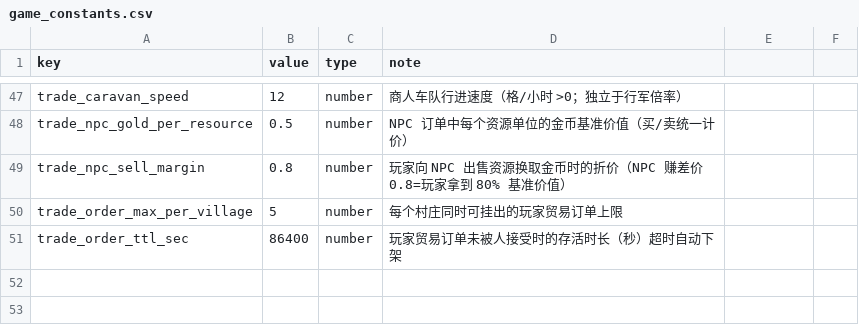
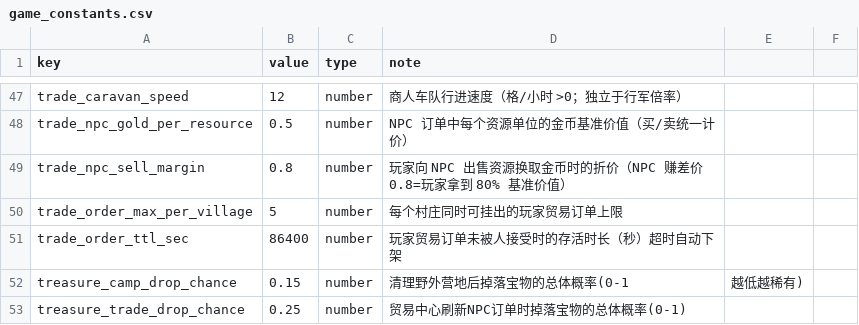
Before and after one commit to kennysli1/slg1.0, a CSV file: config/game_constants.csv, drawn as a sheet; only a part is shown, gaps mark what is left out; the diff names each change by its address in the sheet, - before the commit and + after, or states it on an @@ line.

Commit message:
feat(treasure): 宝物掉落机制（清野营/贸易刷新按概率抽宝物，栏满自动售卖换金）
- 新增常量 treasure_camp_drop_chance(0.15) / treasure_trade_drop_chance(0.25)，0-1 范围校验
- treasures.RollDrop 命令：总概率门控 → 按 dropRate 加权抽选 → 入栏或溢出自动售卖换金币
- combat 清野营胜利时按 village 触发掉落；trade 中心刷新(自动/手动)触发掉落
- treasure.Dropped 事件进战报；客户端 reports 渲染「获得宝物/自动售出」
- 新增 4 个服务端掉落测试（门控命中/未命中/入栏/栏满售出），server 220/220

```diff
--- a/config/game_constants.csv
+++ b/config/game_constants.csv
+row 52: treasure_camp_drop_chance | 0.15 | number | 清理野外营地后掉落宝物的总体概率(0-1 | 越低越稀有)
+row 53: treasure_trade_drop_chance | 0.25 | number | 贸易中心刷新NPC订单时掉落宝物的总体概率(0-1)
```
Also changed, not shown: 8 other files.
